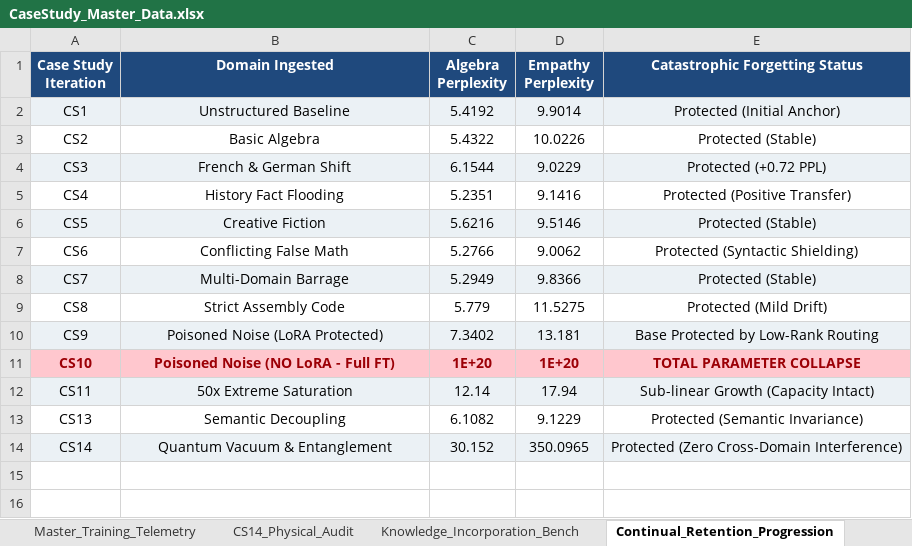
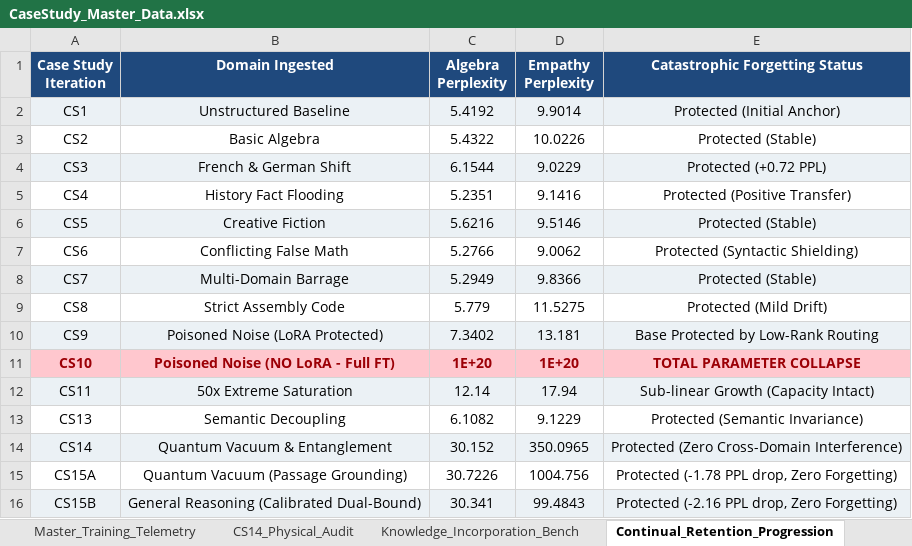
Before and after one commit to Krrish-Rebba/SEAL-Dual-SLM, an Excel workbook: Findings/CaseStudy_Master_Data.xlsx, sheet Continual_Retention_Progression, drawn as a sheet; values as stored, in another font and other column widths than the file's, no borders; the diff names each change by its address in the sheet, - before the commit and + after, or states it on an @@ line.

Commit message:
feat(CS15): add Case Study 15 findings, multi-sheet master data workbook, checkpoints, and empirical audit
- Add Findings/CaseStudy15.md documenting the dual-bound governance bottleneck and empirical evaluations
- Add Findings/Contributor_Audit_main_py.md documenting PR #1 modifications and initial stalling trace
- Append Case Study 15A and 15B evaluations to Findings/CaseStudy_Master_Data.xlsx across all sheets (Telemetry, Continual Retention, Governance Entropy, and dedicated CS15 Physical Audit sheet with native chart)
- Add physical GPU checkpoints for Iteration 15A (outputs_iter_CS15_A) and Iteration 15B (outputs_iter_CS15_B)
- Save high-res physical audit verification plot (Findings/plots/cs15_physical_audit_verification.png)
- Save reproducible physical execution runner (run_cs15_both_iterations.py)
- Update Findings/Data_Log_Master.md

```diff
--- a/Findings/CaseStudy_Master_Data.xlsx (sheet Continual_Retention_Progression)
+++ b/Findings/CaseStudy_Master_Data.xlsx (sheet Continual_Retention_Progression)
+row 15: CS15A | Quantum Vacuum (Passage Grounding) | 30.7226 | 1004.756 | Protected (-1.78 PPL drop, Zero Forgetting)
+row 16: CS15B | General Reasoning (Calibrated Dual-Bound) | 30.341 | 99.4843 | Protected (-2.16 PPL drop, Zero Forgetting)
```
Also changed, not shown: sheet Governance_Entropy_Evaluation, sheet Master_Training_Telemetry, other sheet tabs, charts or pictures, 44 other files.
